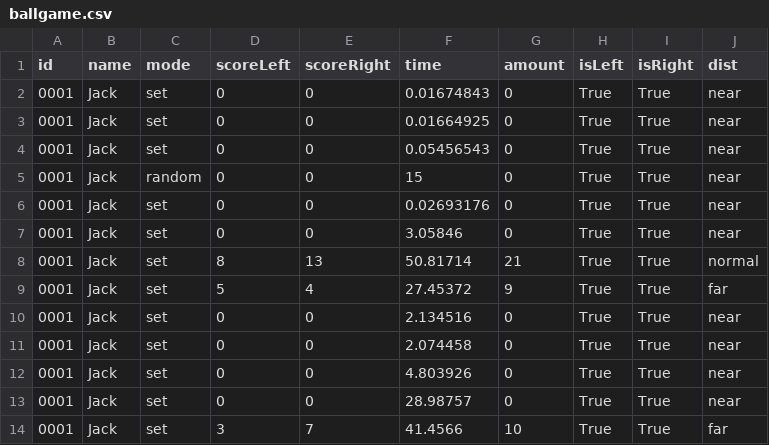
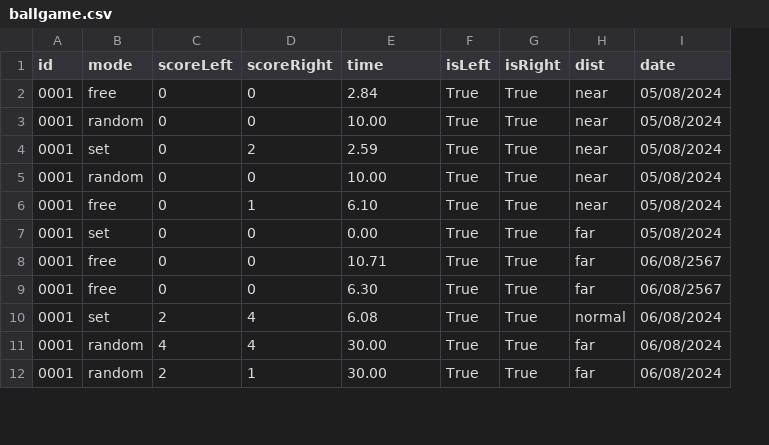
Before and after one commit to Sunwatcha303/VR-Healthy-Game, a CSV file: Database/ballgame.csv, drawn as a sheet; only a part is shown; removed rows and columns are numbered as before the commit, all else as after; the diff covers the shown part only; the diff names each change by its address in the sheet, - before the commit and + after, or states it on an @@ line.

Commit message:
Release (#33)
* add scoreboard

* add text no content at Stats

* integrate to vr

* add ui and Setting page

* fetch data setting

* edit lobby

---------

Co-authored-by: Dearnarakorn <madear5659@gmail.com>

```diff
--- a/Database/ballgame.csv
+++ b/Database/ballgame.csv
-column B (name), rows 2-7: all Jack; rows 10-14: all Jack
-column G (amount), rows 2-7: all 0; rows 10-14: 0 | 0 | 0 | 0 | 10
+column I (date), rows 2-12: 05/08/2024 | 05/08/2024 | 05/08/2024 | 05/08/2024 | 05/08/2024 | 05/08/2024 | 06/08/2567 | 06/08/2567 | 06/08/2024 | 06/08/2024 | 06/08/2024
-B2 (mode): set
+B2 (mode): free
-E2 (time): 0.01674843
+E2 (time): 2.84
-B3 (mode): set
+B3 (mode): random
-E3 (time): 0.01664925
+E3 (time): 10.00
-D4 (scoreRight): 0
+D4 (scoreRight): 2
-E4 (time): 0.05456543
+E4 (time): 2.59
-E5 (time): 15
+E5 (time): 10.00
-B6 (mode): set
+B6 (mode): free
-D6 (scoreRight): 0
+D6 (scoreRight): 1
-E6 (time): 0.02693176
+E6 (time): 6.10
-E7 (time): 3.05846
+E7 (time): 0.00
-H7 (dist): near
+H7 (dist): far
-row 8: 0001 | Jack | set | 8 | 13 | 50.81714 | 21 | True | True | normal
-row 9: 0001 | Jack | set | 5 | 4 | 27.45372 | 9 | True | True | far
-B8:B9 (mode): set
+B8:B9 (mode): free
-E8 (time): 2.134516
+E8 (time): 10.71
-H8:H9 (dist): near
+H8:H9 (dist): far
-E9 (time): 2.074458
+E9 (time): 6.30
-C10 (scoreLeft): 0
+C10 (scoreLeft): 2
-D10:D11 (scoreRight): 0
+D10:D11 (scoreRight): 4
-E10 (time): 4.803926
+E10 (time): 6.08
-H10 (dist): near
+H10 (dist): normal
-B11:B12 (mode): set
+B11:B12 (mode): random
-C11 (scoreLeft): 0
+C11 (scoreLeft): 4
-E11 (time): 28.98757
+E11 (time): 30.00
-H11 (dist): near
+H11 (dist): far
-C12 (scoreLeft): 3
+C12 (scoreLeft): 2
-D12 (scoreRight): 7
+D12 (scoreRight): 1
-E12 (time): 41.4566
+E12 (time): 30.00
```
Also changed, not shown: 1 added row, 12 removed rows and 7 edited cells elsewhere in this file, 40 other files.
